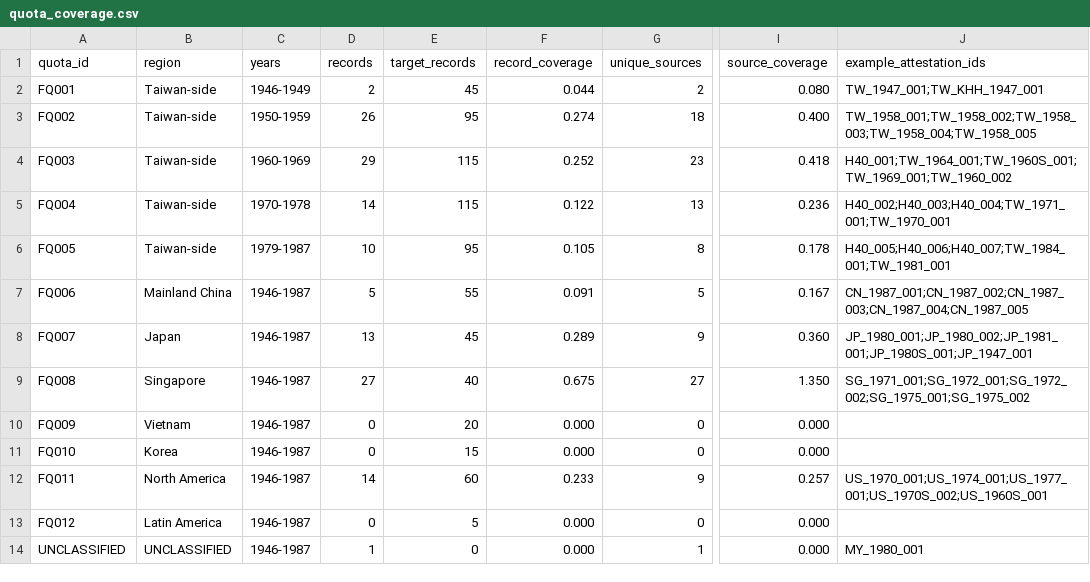
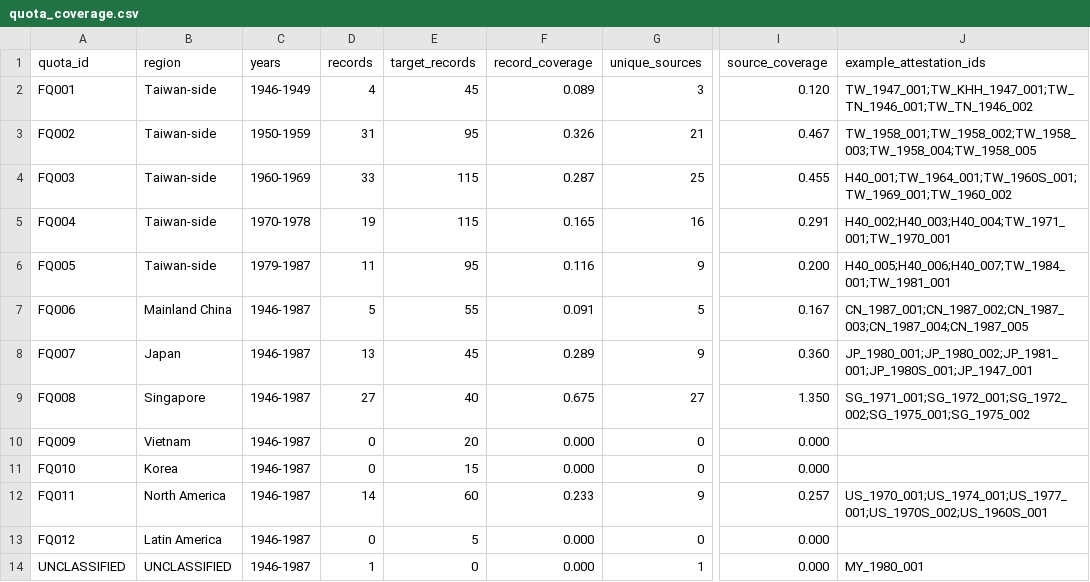
Before and after one commit to dpan538/taiwaneseness-corpus-engineering, a CSV file: outputs/formation_quota_audit/quota_coverage.csv, drawn as a sheet; only a part is shown, gaps mark what is left out; the diff names each change by its address in the sheet, - before the commit and + after, or states it on an @@ line.

```diff
--- a/outputs/formation_quota_audit/quota_coverage.csv
+++ b/outputs/formation_quota_audit/quota_coverage.csv
-D2 (records): 2
+D2 (records): 4
-F2 (record_coverage): 0.044
+F2 (record_coverage): 0.089
-G2 (unique_sources): 2
+G2 (unique_sources): 3
-I2 (source_coverage): 0.080
+I2 (source_coverage): 0.120
-J2 (example_attestation_ids): TW_1947_001;TW_KHH_1947_001
+J2 (example_attestation_ids): TW_1947_001;TW_KHH_1947_001;TW_TN_1946_001;TW_TN_1946_002
-D3 (records): 26
+D3 (records): 31
-F3 (record_coverage): 0.274
+F3 (record_coverage): 0.326
-G3 (unique_sources): 18
+G3 (unique_sources): 21
-I3 (source_coverage): 0.400
+I3 (source_coverage): 0.467
-D4 (records): 29
+D4 (records): 33
-F4 (record_coverage): 0.252
+F4 (record_coverage): 0.287
-G4 (unique_sources): 23
+G4 (unique_sources): 25
-I4 (source_coverage): 0.418
+I4 (source_coverage): 0.455
-D5 (records): 14
+D5 (records): 19
-F5 (record_coverage): 0.122
+F5 (record_coverage): 0.165
-G5 (unique_sources): 13
+G5 (unique_sources): 16
-I5 (source_coverage): 0.236
+I5 (source_coverage): 0.291
-D6 (records): 10
+D6 (records): 11
-F6 (record_coverage): 0.105
+F6 (record_coverage): 0.116
-G6 (unique_sources): 8
+G6 (unique_sources): 9
-I6 (source_coverage): 0.178
+I6 (source_coverage): 0.200
```
Also changed, not shown: data/harvest_log_1946_1987.csv, outputs/macro_audit/macro_coverage.csv, 11 other files.
